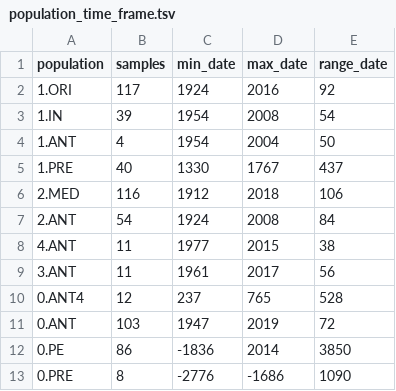
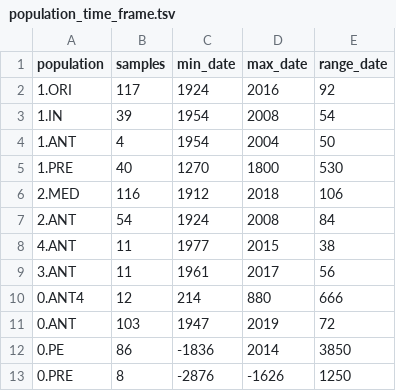
Before and after one commit to ktmeaton/plague-phylogeography-projects, a TSV file: main/iqtree_stats/all/chromosome/full/filter5/population_time_frame.tsv, drawn as a sheet.

```diff
--- a/main/iqtree_stats/all/chromosome/full/filter5/population_time_frame.tsv
+++ b/main/iqtree_stats/all/chromosome/full/filter5/population_time_frame.tsv
@@ -4,3 +4,3 @@ population	samples	min_date	max_date	range_date
 1.ANT	4	1954	2004	50
-1.PRE	40	1330	1767	437
+1.PRE	40	1270	1800	530
 2.MED	116	1912	2018	106
@@ -9,5 +9,5 @@ population	samples	min_date	max_date	range_date
 3.ANT	11	1961	2017	56
-0.ANT4	12	237	765	528
+0.ANT4	12	214	880	666
 0.ANT	103	1947	2019	72
 0.PE	86	-1836	2014	3850
-0.PRE	8	-2776	-1686	1090
+0.PRE	8	-2876	-1626	1250
```
Also changed, not shown: main/augur/all/chromosome/full/filter5/beast/clock/colors.tsv, 45 other files.
